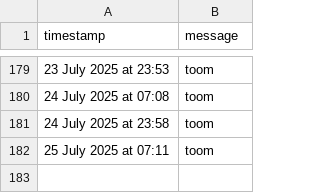
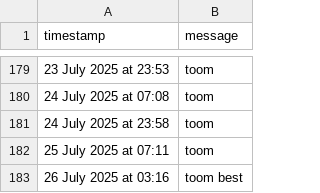
Before and after one commit to tmorg46/tmorg46.github.io, a CSV file: timekeep.csv, drawn as a sheet; only a part is shown, gaps mark what is left out.

Commit message:
Append SMS message: 26 July 2025 at 03:16

```diff
--- a/timekeep.csv
+++ b/timekeep.csv
@@ -182 +182,2 @@ timestamp,message
 25 July 2025 at 07:11,"toom"
+26 July 2025 at 03:16,"toom best"
```
